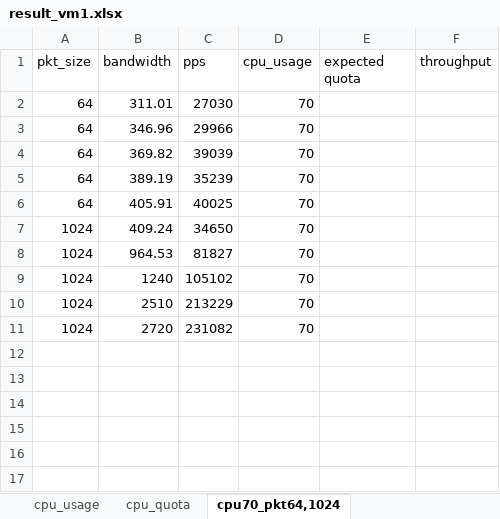
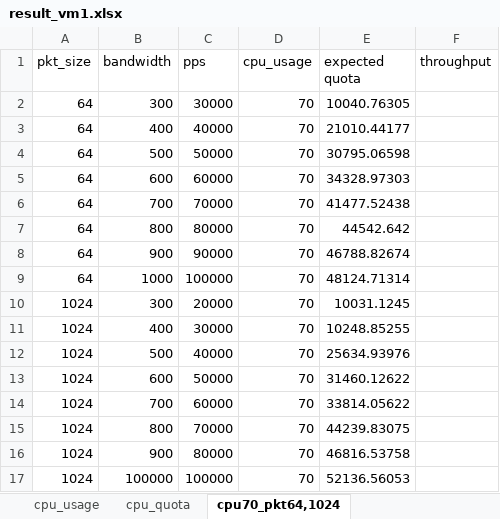
Before and after one commit to KUoslab/ICV, an Excel workbook: serving/experiments/data/result_vm1.xlsx, sheet cpu70_pkt64,1024, drawn as a sheet; values as stored, in another font and other column widths than the file's, no borders; addresses are those after the commit; the diff names each change by its address in the sheet, - before the commit and + after, or states it on an @@ line.

```diff
--- a/serving/experiments/data/result_vm1.xlsx (sheet cpu70_pkt64,1024)
+++ b/serving/experiments/data/result_vm1.xlsx (sheet cpu70_pkt64,1024)
-B2 (bandwidth): 311.01
+B2 (bandwidth): 300
-C2 (pps): 27030
+C2 (pps): 30000
-E2 (expected quota): (empty)
+E2 (expected quota): 10040.76305
-B3 (bandwidth): 346.96
+B3 (bandwidth): 400
-C3 (pps): 29966
+C3 (pps): 40000
-E3 (expected quota): (empty)
+E3 (expected quota): 21010.44177
-B4 (bandwidth): 369.82
+B4 (bandwidth): 500
-C4 (pps): 39039
+C4 (pps): 50000
-E4 (expected quota): (empty)
+E4 (expected quota): 30795.06598
-B5 (bandwidth): 389.19
+B5 (bandwidth): 600
-C5 (pps): 35239
+C5 (pps): 60000
-E5 (expected quota): (empty)
+E5 (expected quota): 34328.97303
-B6 (bandwidth): 405.91
+B6 (bandwidth): 700
-C6 (pps): 40025
+C6 (pps): 70000
-E6 (expected quota): (empty)
+E6 (expected quota): 41477.52438
+row 7: 64 | 800 | 80000 | 70 | 44542.642
+row 8: 64 | 900 | 90000 | 70 | 46788.82674
+row 9: 64 | 1000 | 100000 | 70 | 48124.71314
-B10 (bandwidth): 409.24
+B10 (bandwidth): 300
-C10 (pps): 34650
+C10 (pps): 20000
-E10 (expected quota): (empty)
+E10 (expected quota): 10031.1245
-B11 (bandwidth): 964.53
+B11 (bandwidth): 400
-C11 (pps): 81827
+C11 (pps): 30000
-E11 (expected quota): (empty)
+E11 (expected quota): 10248.85255
-B12 (bandwidth): 1240
+B12 (bandwidth): 500
-C12 (pps): 105102
+C12 (pps): 40000
-E12 (expected quota): (empty)
+E12 (expected quota): 25634.93976
-B13 (bandwidth): 2510
+B13 (bandwidth): 600
-C13 (pps): 213229
+C13 (pps): 50000
-E13 (expected quota): (empty)
+E13 (expected quota): 31460.12622
-B14 (bandwidth): 2720
+B14 (bandwidth): 700
-C14 (pps): 231082
+C14 (pps): 60000
-E14 (expected quota): (empty)
+E14 (expected quota): 33814.05622
+row 15: 1024 | 800 | 70000 | 70 | 44239.83075
+row 16: 1024 | 900 | 80000 | 70 | 46816.53758
+row 17: 1024 | 100000 | 100000 | 70 | 52136.56053
```
Also changed, not shown: 12 other files.
